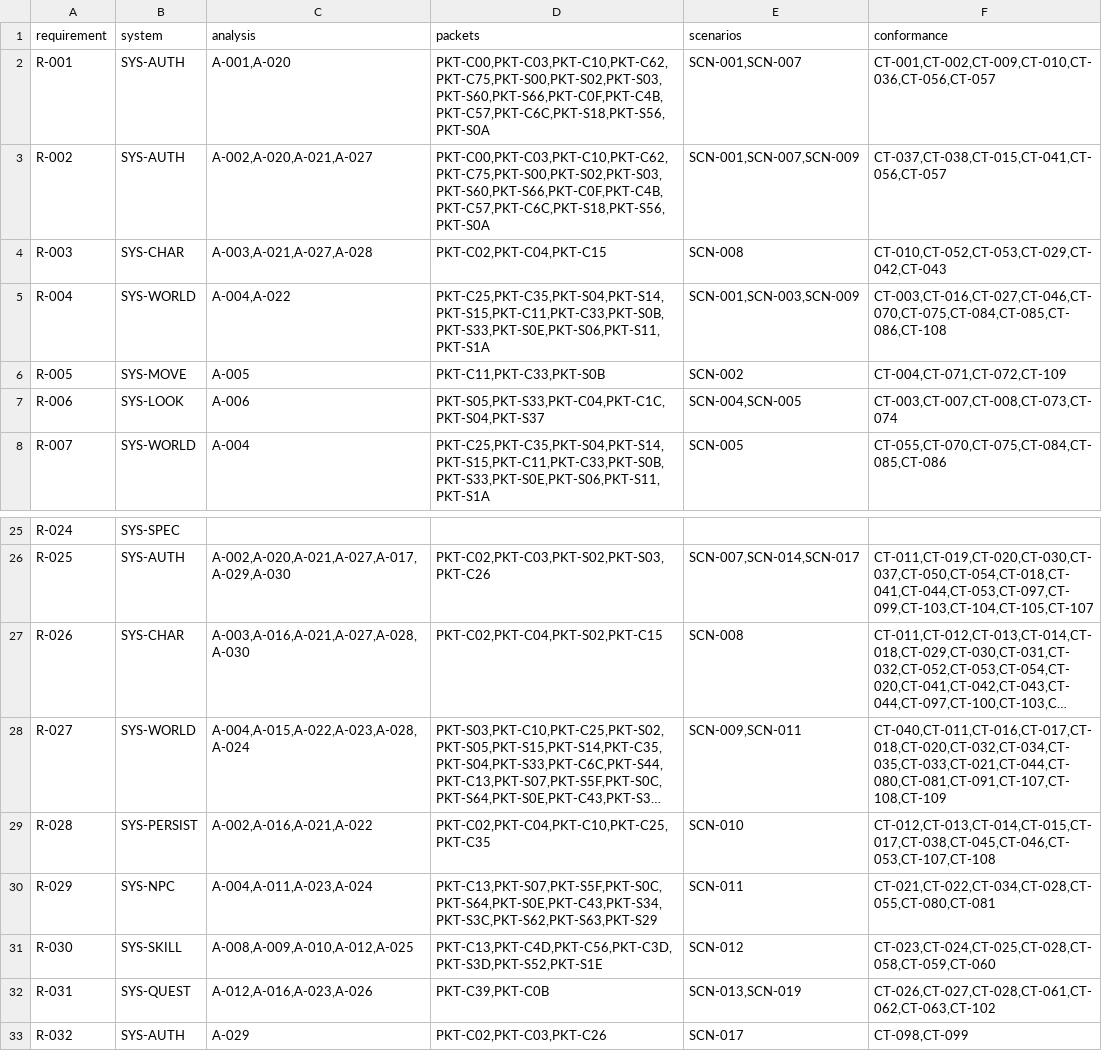
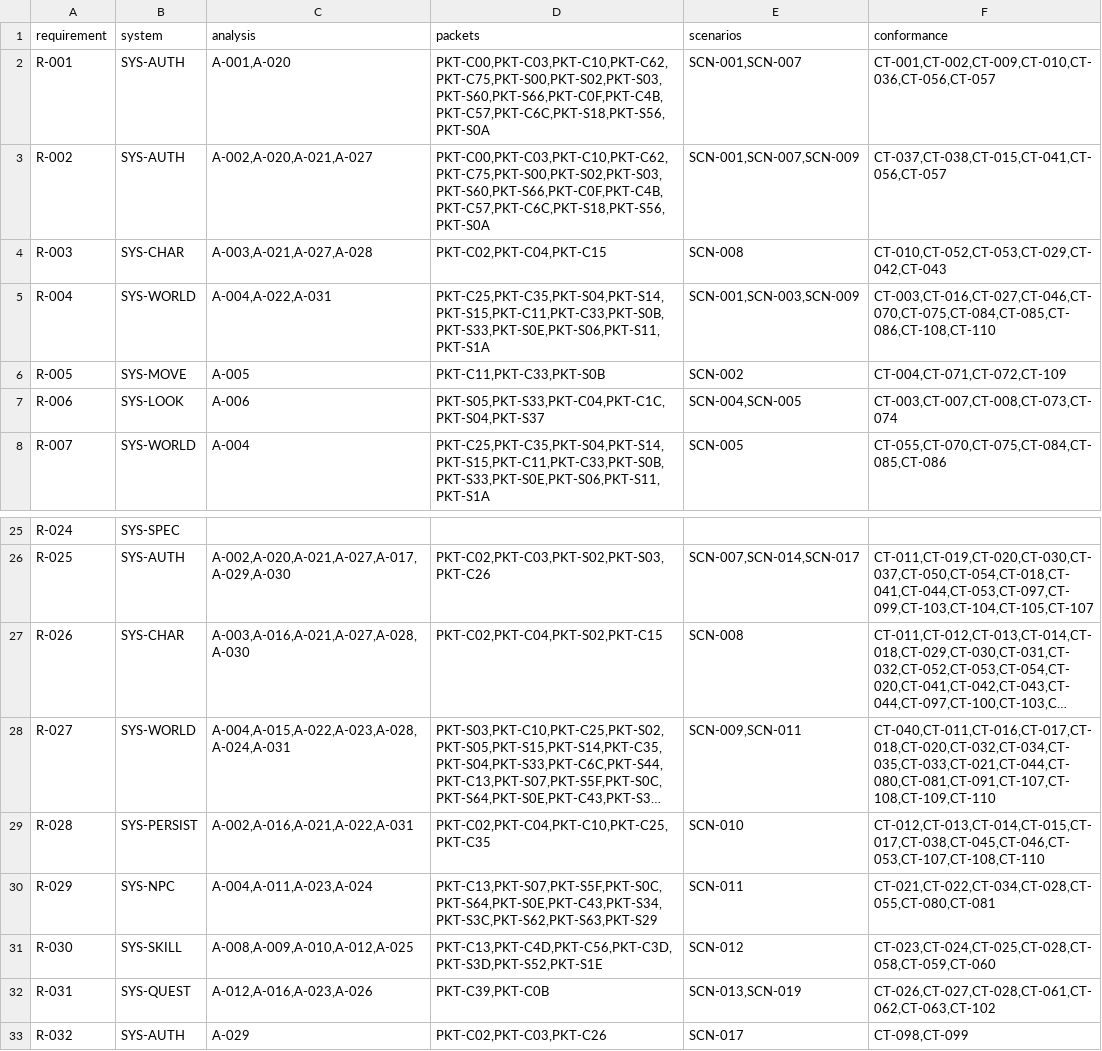
Before and after one commit to we88ec3-prog/as_server_spec, a CSV file: 00-governance/traceability.csv, drawn as a sheet; only a part is shown, gaps mark what is left out; long unchanged cells end in …; the diff names each change by its address in the sheet, - before the commit and + after, or states it on an @@ line.

Commit message:
A-031: trace Client C10/C25 evidence and offline CT-110 to R-004/R-027/R-028

```diff
--- a/00-governance/traceability.csv
+++ b/00-governance/traceability.csv
-C5 (analysis): A-004,A-022
+C5 (analysis): A-004,A-022,A-031
-F5 (conformance): CT-003,CT-016,CT-027,CT-046,CT-070,CT-075,CT-084,CT-085,CT-086,CT-108
+F5 (conformance): CT-003,CT-016,CT-027,CT-046,CT-070,CT-075,CT-084,CT-085,CT-086,CT-108,CT-110
-C28 (analysis): A-004,A-015,A-022,A-023,A-028,A-024
+C28 (analysis): A-004,A-015,A-022,A-023,A-028,A-024,A-031
-F28 (conformance): CT-040,CT-011,CT-016,CT-017,CT-018,CT-020,CT-032,CT-034,CT-035,CT-033,CT-021,CT-044,CT-080,CT-081,CT-091,CT-107,CT-108,CT-109
+F28 (conformance): CT-040,CT-011,CT-016,CT-017,CT-018,CT-020,CT-032,CT-034,CT-035,CT-033,CT-021,CT-044,CT-080,CT-081,CT-091,CT-107,CT-108,CT-109,CT-110
-C29 (analysis): A-002,A-016,A-021,A-022
+C29 (analysis): A-002,A-016,A-021,A-022,A-031
-F29 (conformance): CT-012,CT-013,CT-014,CT-015,CT-017,CT-038,CT-045,CT-046,CT-053,CT-107,CT-108
+F29 (conformance): CT-012,CT-013,CT-014,CT-015,CT-017,CT-038,CT-045,CT-046,CT-053,CT-107,CT-108,CT-110
```
